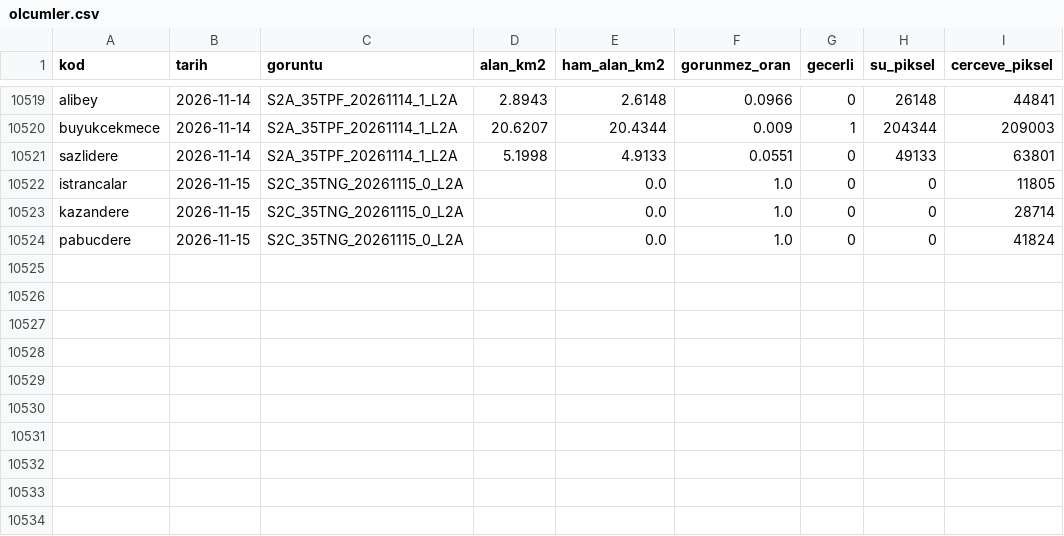
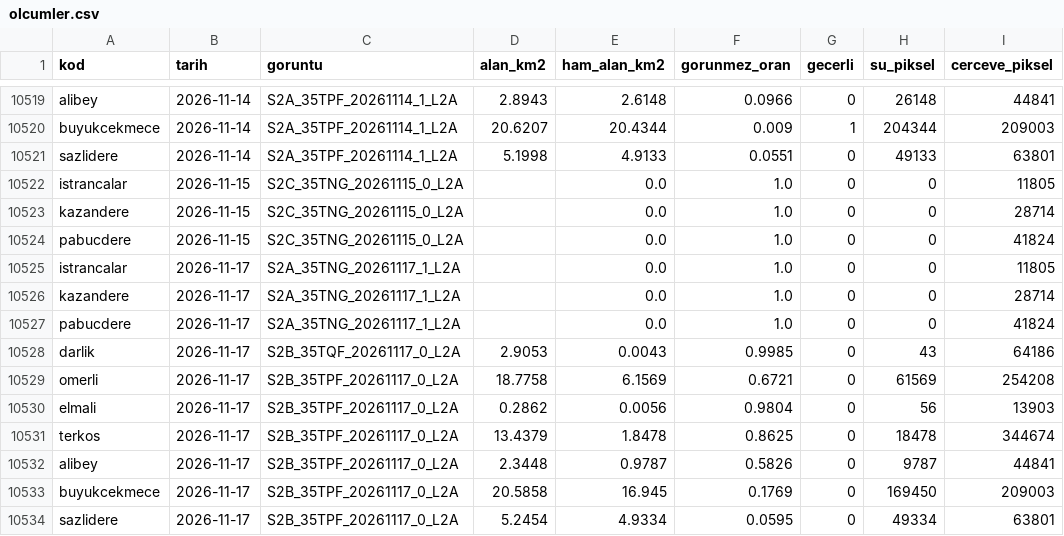
Before and after one commit to birtohum/barajlar-uzaydan, a CSV file: veri/olcumler.csv, drawn as a sheet; only a part is shown, gaps mark what is left out; the diff names each change by its address in the sheet, - before the commit and + after, or states it on an @@ line.

```diff
--- a/veri/olcumler.csv
+++ b/veri/olcumler.csv
+row 10525: istrancalar | 2026-11-17 | S2A_35TNG_20261117_1_L2A |  | 0.0 | 1.0 | 0 | 0 | 11805
+row 10526: kazandere | 2026-11-17 | S2A_35TNG_20261117_1_L2A |  | 0.0 | 1.0 | 0 | 0 | 28714
+row 10527: pabucdere | 2026-11-17 | S2A_35TNG_20261117_1_L2A |  | 0.0 | 1.0 | 0 | 0 | 41824
+row 10528: darlik | 2026-11-17 | S2B_35TQF_20261117_0_L2A | 2.9053 | 0.0043 | 0.9985 | 0 | 43 | 64186
+row 10529: omerli | 2026-11-17 | S2B_35TPF_20261117_0_L2A | 18.7758 | 6.1569 | 0.6721 | 0 | 61569 | 254208
+row 10530: elmali | 2026-11-17 | S2B_35TPF_20261117_0_L2A | 0.2862 | 0.0056 | 0.9804 | 0 | 56 | 13903
+row 10531: terkos | 2026-11-17 | S2B_35TPF_20261117_0_L2A | 13.4379 | 1.8478 | 0.8625 | 0 | 18478 | 344674
+row 10532: alibey | 2026-11-17 | S2B_35TPF_20261117_0_L2A | 2.3448 | 0.9787 | 0.5826 | 0 | 9787 | 44841
+row 10533: buyukcekmece | 2026-11-17 | S2B_35TPF_20261117_0_L2A | 20.5858 | 16.945 | 0.1769 | 0 | 169450 | 209003
+row 10534: sazlidere | 2026-11-17 | S2B_35TPF_20261117_0_L2A | 5.2454 | 4.9334 | 0.0595 | 0 | 49334 | 63801
```
Also changed, not shown: 1 other file.
